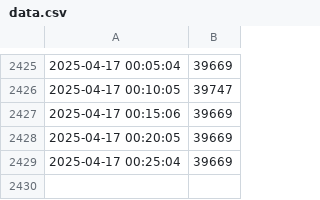
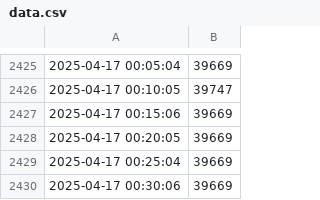
Before and after one commit to GaetanAm/live-dashboard-project, a CSV file: data.csv, drawn as a sheet; only a part is shown, gaps mark what is left out; the diff names each change by its address in the sheet, - before the commit and + after, or states it on an @@ line.

Commit message:
Auto update on 2025-04-17 00:30:10

```diff
--- a/data.csv
+++ b/data.csv
+row 2430: 2025-04-17 00:30:06 | 39669
```
